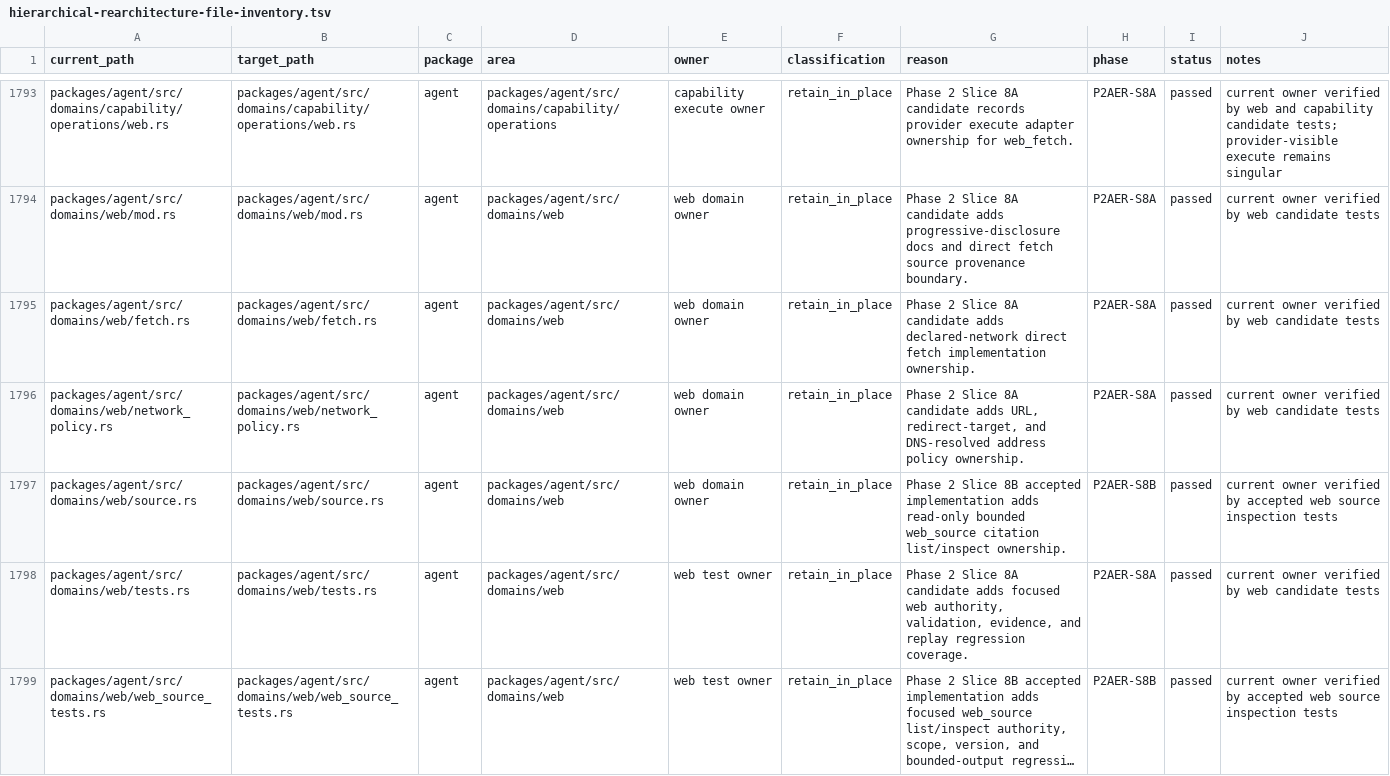
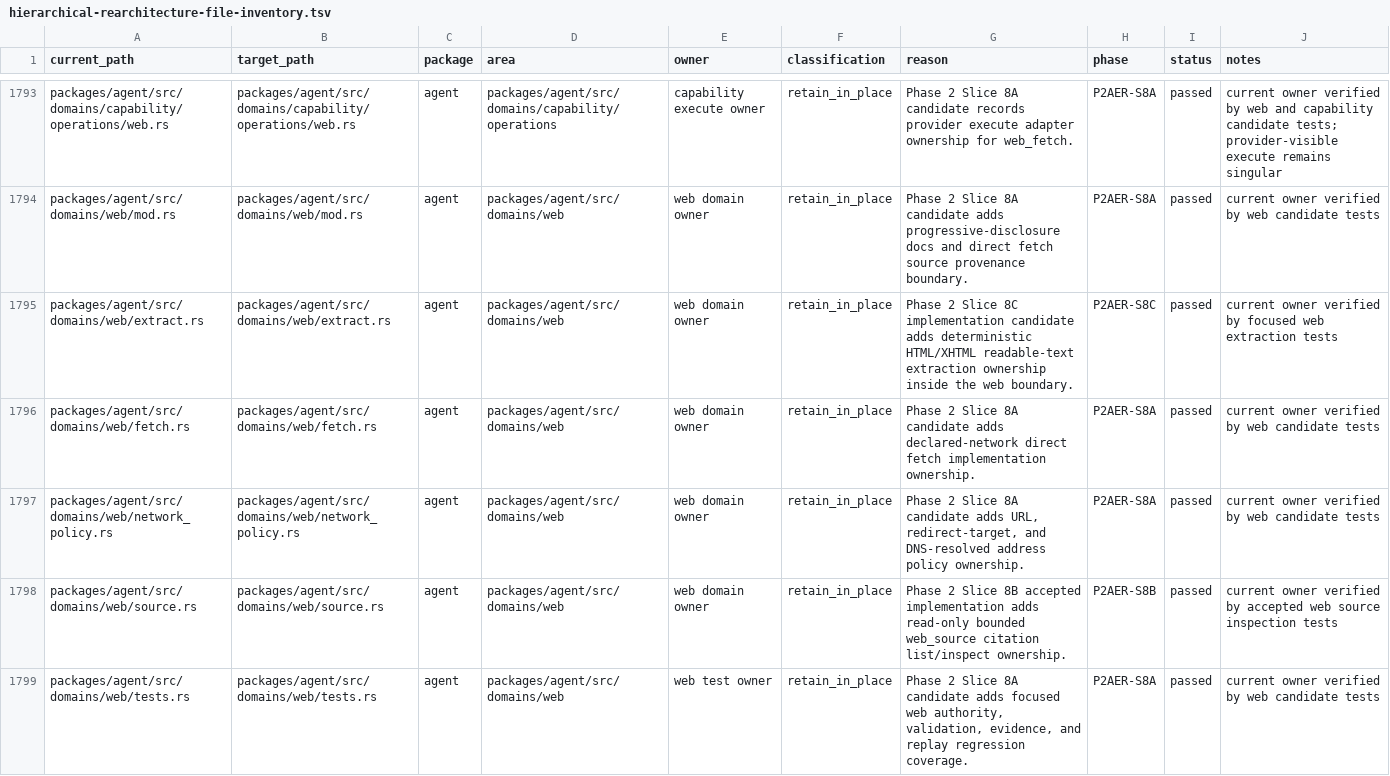
Before and after one commit to mhismail3/tron, a TSV file: packages/agent/docs/hierarchical-rearchitecture-file-inventory.tsv, drawn as a sheet; only a part is shown, gaps mark what is left out; the shorter side is filled out with more unchanged rows; long unchanged cells end in …; the diff covers the shown part only; the diff names each change by its address in the sheet, - before the commit and + after, or states it on an @@ line.

```diff
--- a/packages/agent/docs/hierarchical-rearchitecture-file-inventory.tsv
+++ b/packages/agent/docs/hierarchical-rearchitecture-file-inventory.tsv
+row 1795: packages/agent/src/domains/web/extract.rs | packages/agent/src/domains/web/extract.rs | agent | packages/agent/src/domains/web | web domain owner | retain_in_place | Phase 2 Slice 8C implementation candidate adds deterministic HTML/XHTML readable-text extraction ownership inside the web boundary. | P2AER-S8C | passed | current owner verified by focused web extraction tests
```
Also changed, not shown: 1 added row elsewhere in this file, packages/agent/docs/phase-2-agent-execution-restoration-inventory.tsv, packages/agent/docs/primitive-code-cleanup-file-inventory.tsv, 19 other files.
